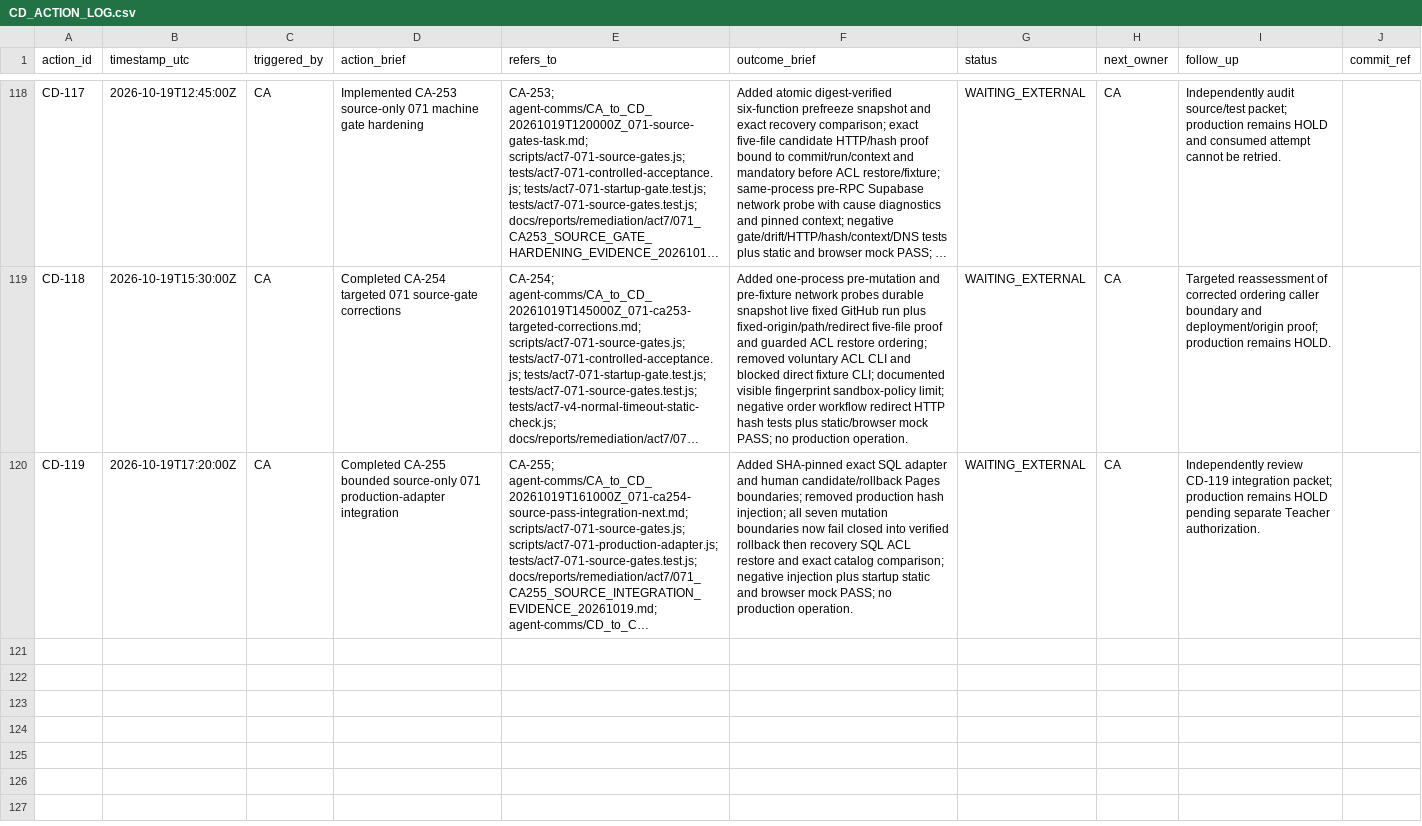
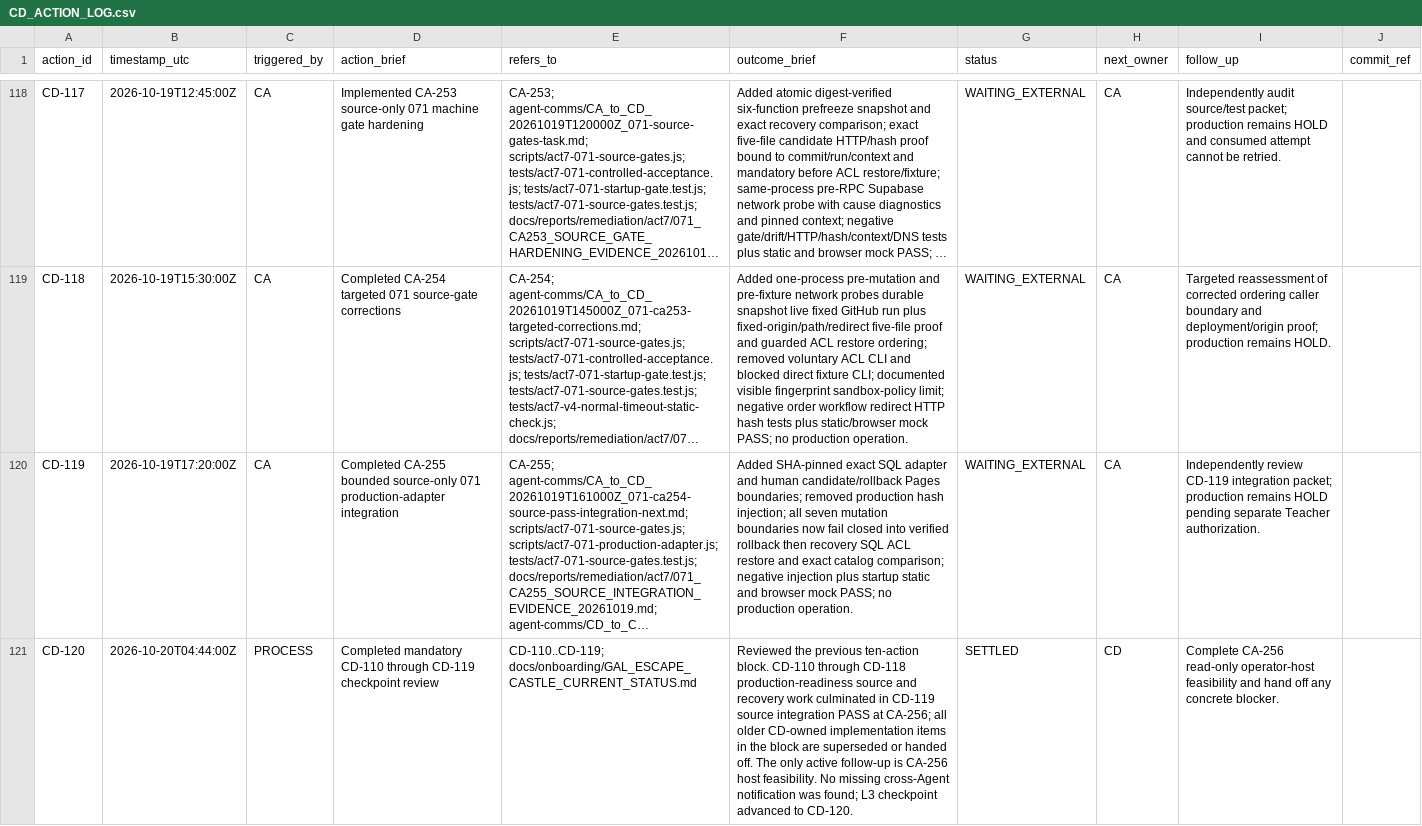
Before and after one commit to meifeng202309-commits/GAL-Escape-Castle, a CSV file: docs/logs/CD_ACTION_LOG.csv, drawn as a sheet; only a part is shown, gaps mark what is left out; long unchanged cells end in …; the diff covers the shown part only; the diff names each change by its address in the sheet, - before the commit and + after, or states it on an @@ line.

Commit message:
CD: report 071 operator host blockers

```diff
--- a/docs/logs/CD_ACTION_LOG.csv
+++ b/docs/logs/CD_ACTION_LOG.csv
+row 121: CD-120 | 2026-10-20T04:44:00Z | PROCESS | Completed mandatory CD-110 through CD-119 checkpoint review | CD-110..CD-119; docs/onboarding/GAL_ESCAPE_CASTLE_CURRENT_STATUS.md | Reviewed the previous ten-action block. CD-110 through CD-118 production-readiness source and recovery work culminated in CD-119 source integration PASS at CA-256; all older CD-owned implementation items in the block are superseded or handed off. The only active follow-up is CA-256 host feasibility. No missing cross-Agent notification was found; L3 checkpoint advanced to CD-120. | SETTLED | CD | Complete CA-256 read-only operator-host feasibility and hand off any concrete blocker.
```
Also changed, not shown: 1 added row elsewhere in this file, 3 other files.
